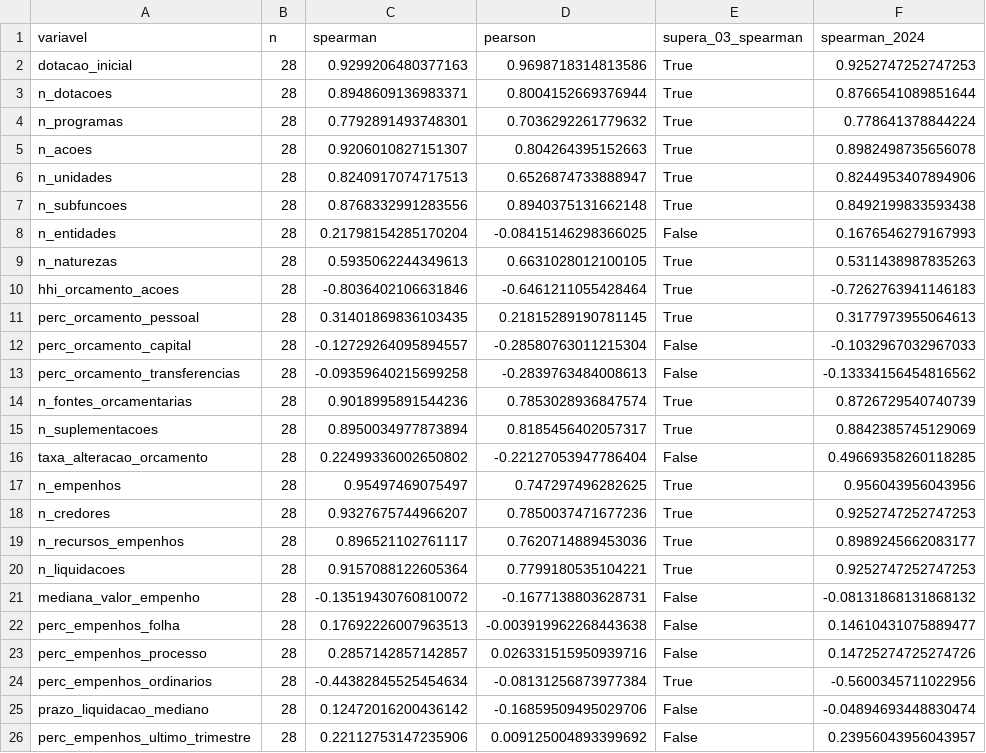
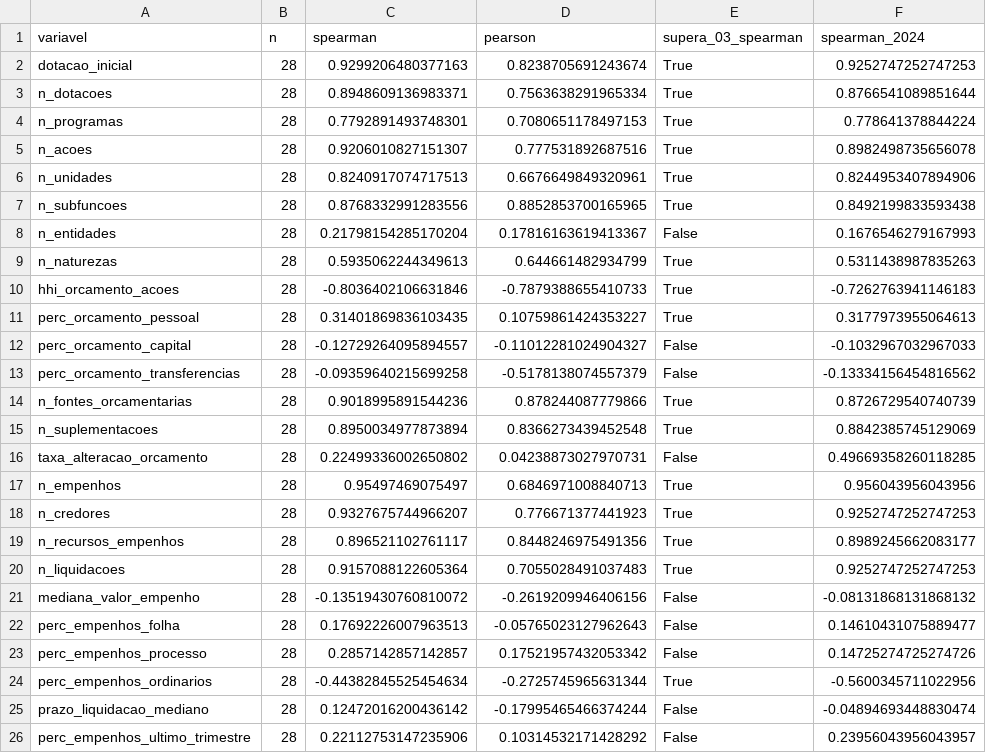
Before and after one commit to felipeoliveira0211/projeto-extensao-criciuma, a CSV file: resultados/correlacoes.csv, drawn as a sheet; only a part is shown; the diff names each change by its address in the sheet, - before the commit and + after, or states it on an @@ line.

```diff
--- a/resultados/correlacoes.csv
+++ b/resultados/correlacoes.csv
-D2 (pearson): 0.9698718314813586
+D2 (pearson): 0.8238705691243674
-D3 (pearson): 0.8004152669376944
+D3 (pearson): 0.7563638291965334
-D4 (pearson): 0.7036292261779632
+D4 (pearson): 0.7080651178497153
-D5 (pearson): 0.804264395152663
+D5 (pearson): 0.777531892687516
-D6 (pearson): 0.6526874733888947
+D6 (pearson): 0.6676649849320961
-D7 (pearson): 0.8940375131662148
+D7 (pearson): 0.8852853700165965
-D8 (pearson): -0.08415146298366025
+D8 (pearson): 0.17816163619413367
-D9 (pearson): 0.6631028012100105
+D9 (pearson): 0.644661482934799
-D10 (pearson): -0.6461211055428464
+D10 (pearson): -0.7879388655410733
-D11 (pearson): 0.21815289190781145
+D11 (pearson): 0.10759861424353227
-D12 (pearson): -0.28580763011215304
+D12 (pearson): -0.11012281024904327
-D13 (pearson): -0.2839763484008613
+D13 (pearson): -0.5178138074557379
-D14 (pearson): 0.7853028936847574
+D14 (pearson): 0.878244087779866
-D15 (pearson): 0.8185456402057317
+D15 (pearson): 0.8366273439452548
-D16 (pearson): -0.22127053947786404
+D16 (pearson): 0.04238873027970731
-D17 (pearson): 0.747297496282625
+D17 (pearson): 0.6846971008840713
-D18 (pearson): 0.7850037471677236
+D18 (pearson): 0.776671377441923
-D19 (pearson): 0.7620714889453036
+D19 (pearson): 0.8448246975491356
-D20 (pearson): 0.7799180535104221
+D20 (pearson): 0.7055028491037483
-D21 (pearson): -0.1677138803628731
+D21 (pearson): -0.2619209946406156
-D22 (pearson): -0.003919962268443638
+D22 (pearson): -0.05765023127962643
-D23 (pearson): 0.026331515950939716
+D23 (pearson): 0.17521957432053342
-D24 (pearson): -0.08131256873977384
+D24 (pearson): -0.2725745965631344
-D25 (pearson): -0.16859509495029706
+D25 (pearson): -0.17995465466374244
-D26 (pearson): 0.009125004893399692
+D26 (pearson): 0.10314532171428292
```
Also changed, not shown: resultados/correlacoes_destaque.csv, 1 other file.
